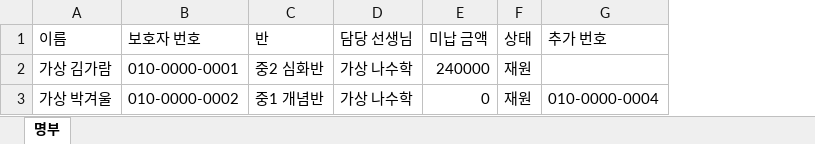
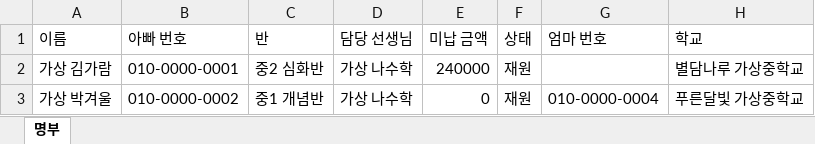
Before and after one commit to gjrudxkr1234/academy-platform-demo, an Excel workbook: iphone/shared/assets/workbooks/two-guardians.xlsx, sheet 명부, drawn as a sheet; values as stored, in another font and other column widths than the file's, no borders; the diff names each change by its address in the sheet, - before the commit and + after, or states it on an @@ line.

```diff
--- a/iphone/shared/assets/workbooks/two-guardians.xlsx (sheet 명부)
+++ b/iphone/shared/assets/workbooks/two-guardians.xlsx (sheet 명부)
+column H (학교), rows 2-3: 별담나루 가상중학교 | 푸른달빛 가상중학교
-B1: 보호자 번호
+B1: 아빠 번호
-G1: 추가 번호
+G1: 엄마 번호
```
Also changed, not shown: iphone/shared/assets/workbooks/class-tabs.xlsx, iphone/shared/assets/workbooks/merged.xlsx, 11 other files.
